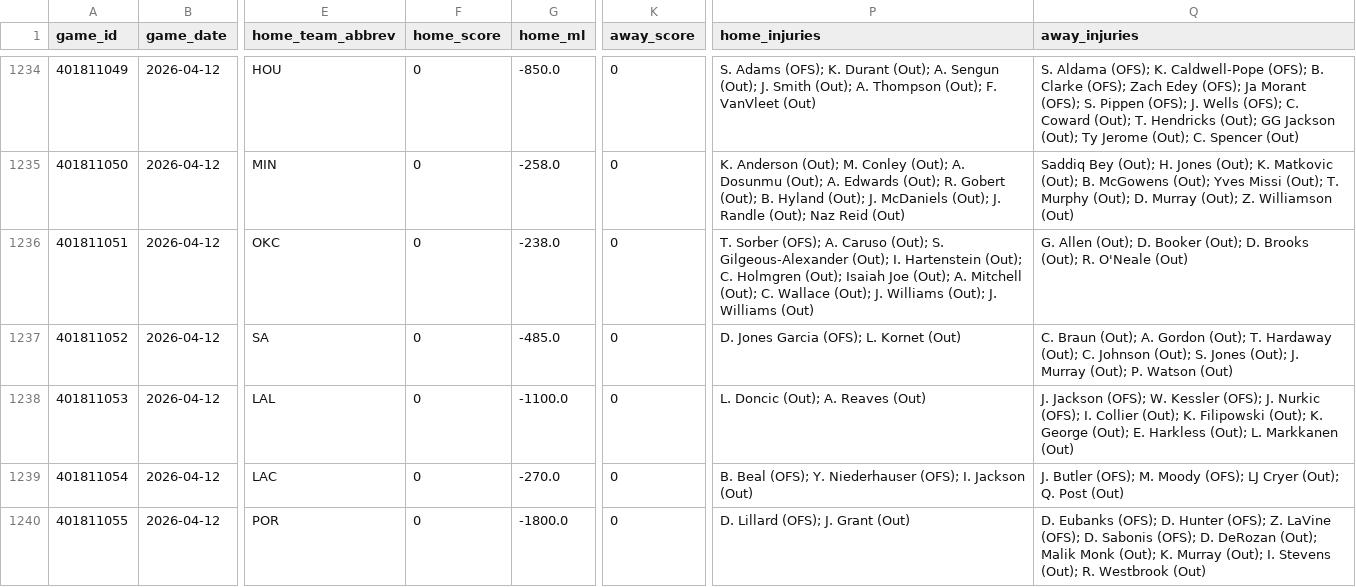
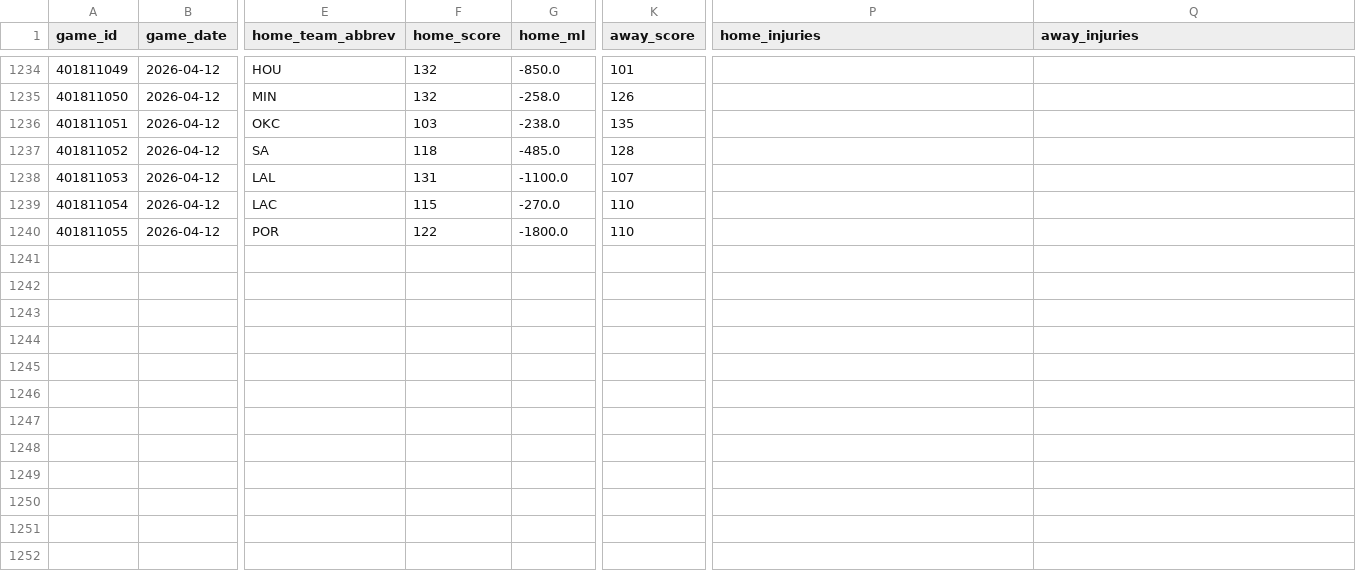
Before and after one commit to oliver-monday/moneyline, a CSV file: nba_master.csv, drawn as a sheet; only a part is shown, gaps mark what is left out; the diff covers the shown part only; the diff names each change by its address in the sheet, - before the commit and + after, or states it on an @@ line.

```diff
--- a/nba_master.csv
+++ b/nba_master.csv
-F1234:F1235 (home_score): 0
+F1234:F1235 (home_score): 132
-K1234 (away_score): 0
+K1234 (away_score): 101
-P1234 (home_injuries): S. Adams (OFS); K. Durant (Out); A. Sengun (Out); J. Smith (Out); A. Thompson (Out); F. VanVleet (Out)
+P1234 (home_injuries): (empty)
-Q1234 (away_injuries): S. Aldama (OFS); K. Caldwell-Pope (OFS); B. Clarke (OFS); Zach Edey (OFS); Ja Morant (OFS); S. Pippen (OFS); J. Wells (OFS); C. Coward (Out); T. Hendricks (Out); GG Jackson (Out); Ty Jerome (Out); C. Spencer (Out)
+Q1234 (away_injuries): (empty)
-K1235 (away_score): 0
+K1235 (away_score): 126
-P1235 (home_injuries): K. Anderson (Out); M. Conley (Out); A. Dosunmu (Out); A. Edwards (Out); R. Gobert (Out); B. Hyland (Out); J. McDaniels (Out); J. Randle (Out); Naz Reid (Out)
+P1235 (home_injuries): (empty)
-Q1235 (away_injuries): Saddiq Bey (Out); H. Jones (Out); K. Matkovic (Out); B. McGowens (Out); Yves Missi (Out); T. Murphy (Out); D. Murray (Out); Z. Williamson (Out)
+Q1235 (away_injuries): (empty)
-F1236 (home_score): 0
+F1236 (home_score): 103
-K1236 (away_score): 0
+K1236 (away_score): 135
-P1236 (home_injuries): T. Sorber (OFS); A. Caruso (Out); S. Gilgeous-Alexander (Out); I. Hartenstein (Out); C. Holmgren (Out); Isaiah Joe (Out); A. Mitchell (Out); C. Wallace (Out); J. Williams (Out); J. Williams (Out)
+P1236 (home_injuries): (empty)
-Q1236 (away_injuries): G. Allen (Out); D. Booker (Out); D. Brooks (Out); R. O'Neale (Out)
+Q1236 (away_injuries): (empty)
-F1237 (home_score): 0
+F1237 (home_score): 118
-K1237 (away_score): 0
+K1237 (away_score): 128
-P1237 (home_injuries): D. Jones Garcia (OFS); L. Kornet (Out)
+P1237 (home_injuries): (empty)
-Q1237 (away_injuries): C. Braun (Out); A. Gordon (Out); T. Hardaway (Out); C. Johnson (Out); S. Jones (Out); J. Murray (Out); P. Watson (Out)
+Q1237 (away_injuries): (empty)
-F1238 (home_score): 0
+F1238 (home_score): 131
-K1238 (away_score): 0
+K1238 (away_score): 107
-P1238 (home_injuries): L. Doncic (Out); A. Reaves (Out)
+P1238 (home_injuries): (empty)
-Q1238 (away_injuries): J. Jackson (OFS); W. Kessler (OFS); J. Nurkic (OFS); I. Collier (Out); K. Filipowski (Out); K. George (Out); E. Harkless (Out); L. Markkanen (Out)
+Q1238 (away_injuries): (empty)
-F1239 (home_score): 0
+F1239 (home_score): 115
-K1239:K1240 (away_score): 0
+K1239:K1240 (away_score): 110
-P1239 (home_injuries): B. Beal (OFS); Y. Niederhauser (OFS); I. Jackson (Out)
+P1239 (home_injuries): (empty)
-Q1239 (away_injuries): J. Butler (OFS); M. Moody (OFS); LJ Cryer (Out); Q. Post (Out)
+Q1239 (away_injuries): (empty)
-F1240 (home_score): 0
+F1240 (home_score): 122
-P1240 (home_injuries): D. Lillard (OFS); J. Grant (Out)
+P1240 (home_injuries): (empty)
-Q1240 (away_injuries): D. Eubanks (OFS); D. Hunter (OFS); Z. LaVine (OFS); D. Sabonis (OFS); D. DeRozan (Out); Malik Monk (Out); K. Murray (Out); I. Stevens (Out); R. Westbrook (Out)
+Q1240 (away_injuries): (empty)
```
Also changed, not shown: 31 edited cells elsewhere in this file, data/team_game_log.csv, player_dim.csv, 16 other files.
